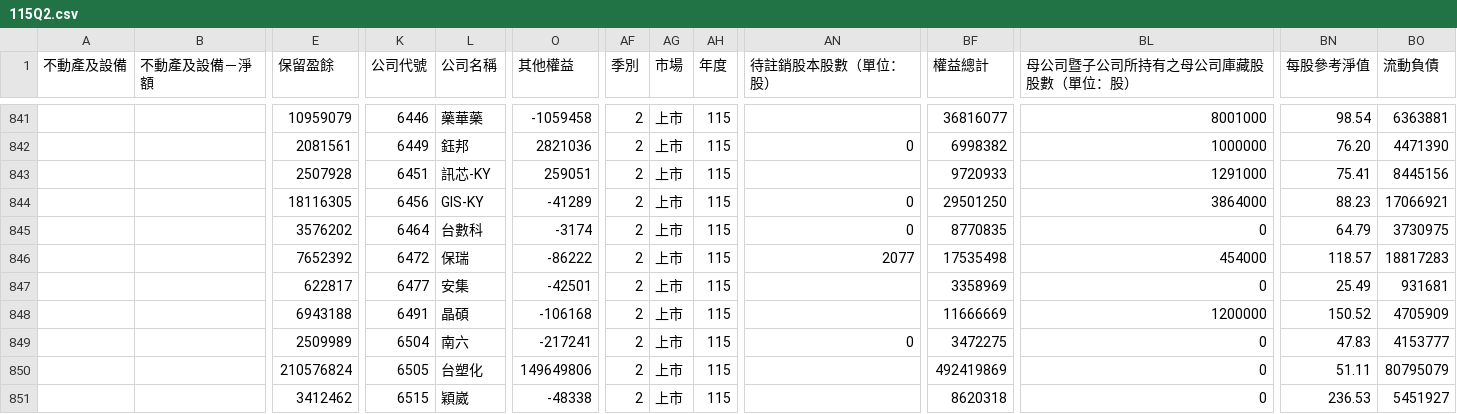
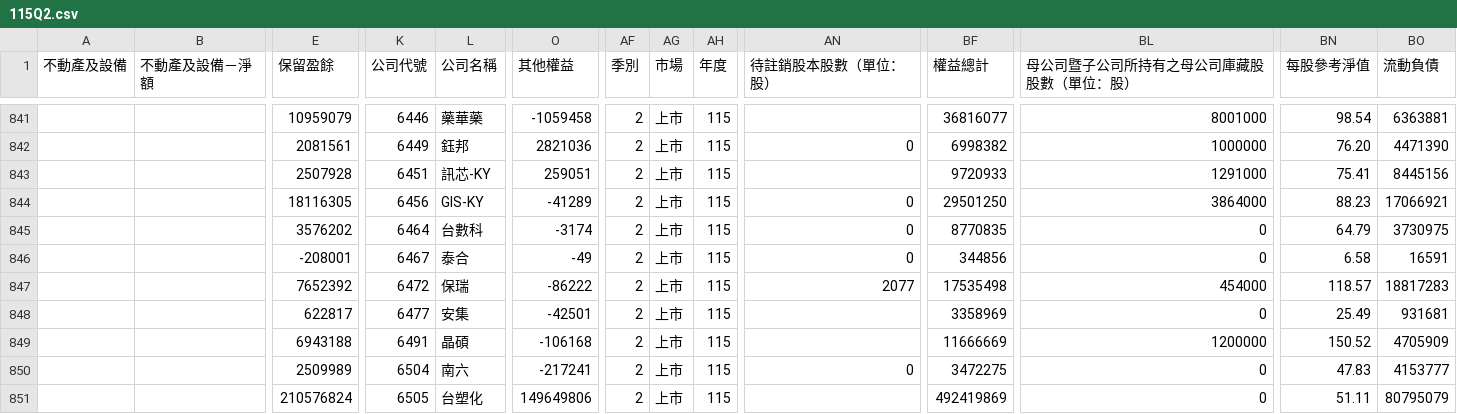
Before and after one commit to metallicatw/tw-six-metrics, a CSV file: data/market/twse_balance/115Q2.csv, drawn as a sheet; only a part is shown, gaps mark what is left out; the shorter side is filled out with more unchanged rows; rows hold the shown columns only; the diff names each change by its address in the sheet, - before the commit and + after, or states it on an @@ line.

```diff
--- a/data/market/twse_balance/115Q2.csv
+++ b/data/market/twse_balance/115Q2.csv
+row 846:  |  | -208001 | 6467 | 泰合 | -49 | 2 | 上市 | 115 | 0 | 344856 | 0 | 6.58 | 16591
```
Also changed, not shown: data/aipick/talks/index.csv, data/chipflow/journal.csv, 17 other files.
